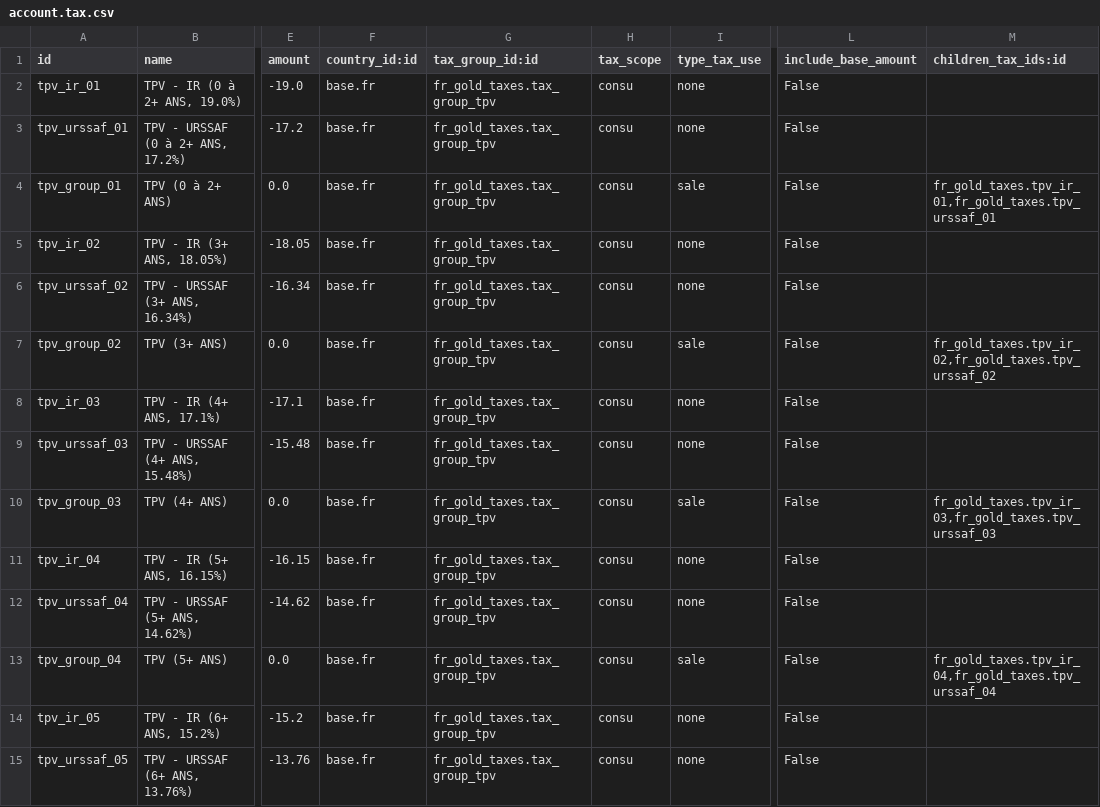
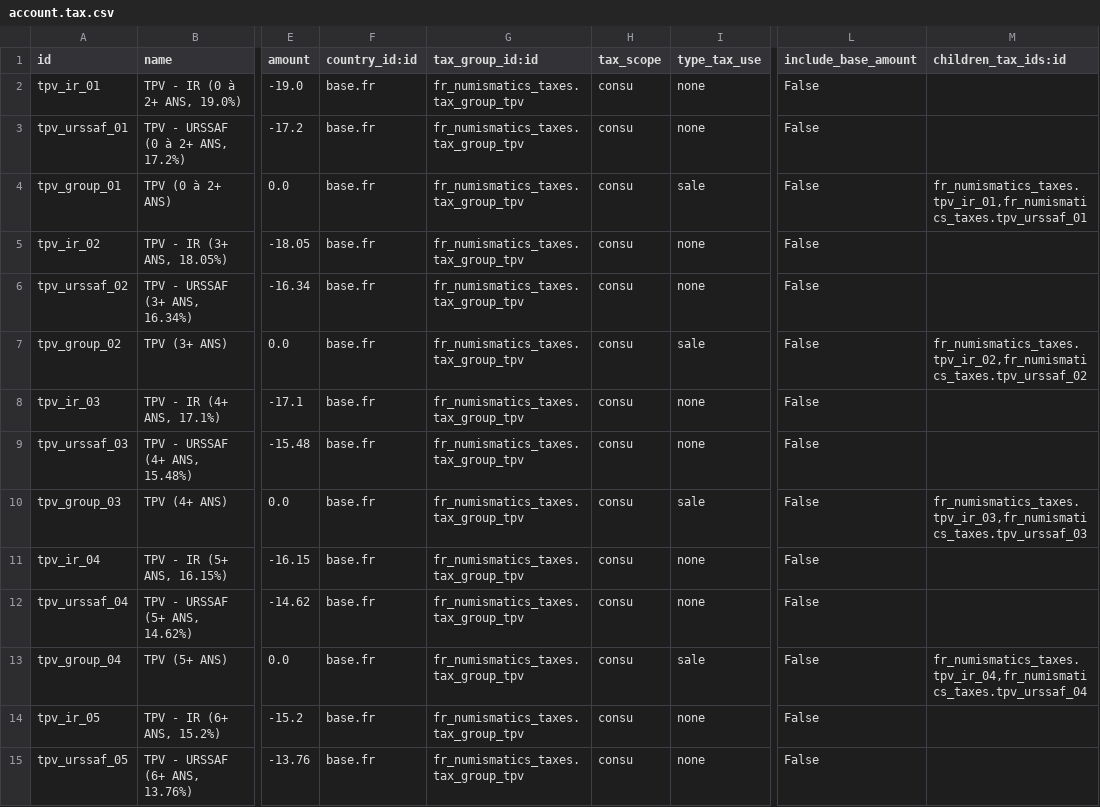
Before and after one commit to Qalisa/odoo-apps, a CSV file: addons/fr_numismatics_taxes/data_gen/account.tax.csv, drawn as a sheet; only a part is shown, gaps mark what is left out; the diff covers the shown part only; the diff names each change by its address in the sheet, - before the commit and + after, or states it on an @@ line.

```diff
--- a/addons/fr_numismatics_taxes/data_gen/account.tax.csv
+++ b/addons/fr_numismatics_taxes/data_gen/account.tax.csv
-G2:G15 (tax_group_id:id): fr_gold_taxes.tax_group_tpv
+G2:G15 (tax_group_id:id): fr_numismatics_taxes.tax_group_tpv
-M4 (children_tax_ids:id): fr_gold_taxes.tpv_ir_01,fr_gold_taxes.tpv_urssaf_01
+M4 (children_tax_ids:id): fr_numismatics_taxes.tpv_ir_01,fr_numismatics_taxes.tpv_urssaf_01
-M7 (children_tax_ids:id): fr_gold_taxes.tpv_ir_02,fr_gold_taxes.tpv_urssaf_02
+M7 (children_tax_ids:id): fr_numismatics_taxes.tpv_ir_02,fr_numismatics_taxes.tpv_urssaf_02
-M10 (children_tax_ids:id): fr_gold_taxes.tpv_ir_03,fr_gold_taxes.tpv_urssaf_03
+M10 (children_tax_ids:id): fr_numismatics_taxes.tpv_ir_03,fr_numismatics_taxes.tpv_urssaf_03
-M13 (children_tax_ids:id): fr_gold_taxes.tpv_ir_04,fr_gold_taxes.tpv_urssaf_04
+M13 (children_tax_ids:id): fr_numismatics_taxes.tpv_ir_04,fr_numismatics_taxes.tpv_urssaf_04
```
Also changed, not shown: 67 edited cells elsewhere in this file, addons/fr_numismatics_taxes/data_gen/account.tax.repartition.line.csv, 25 other files.
